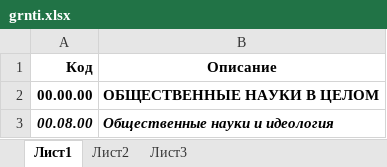
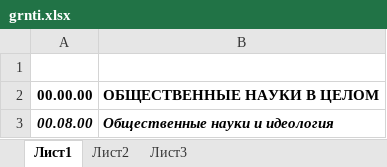
Before and after one commit to Morhuhan/e_lib_module_MEPHI, an Excel workbook: parser/grnti.xlsx, sheet Лист1, drawn as a sheet; only a part is shown; values as stored, in another font and other column widths than the file's, no borders; the diff names each change by its address in the sheet, - before the commit and + after, or states it on an @@ line.

```diff
--- a/parser/grnti.xlsx (sheet Лист1)
+++ b/parser/grnti.xlsx (sheet Лист1)
-row 1: Код | Описание
+row 1: (empty)
```
Also changed, not shown: 5 other files.
